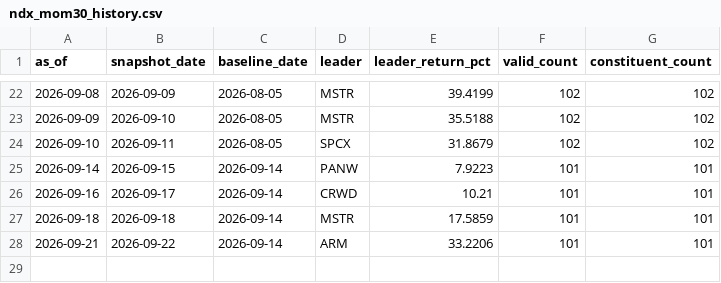
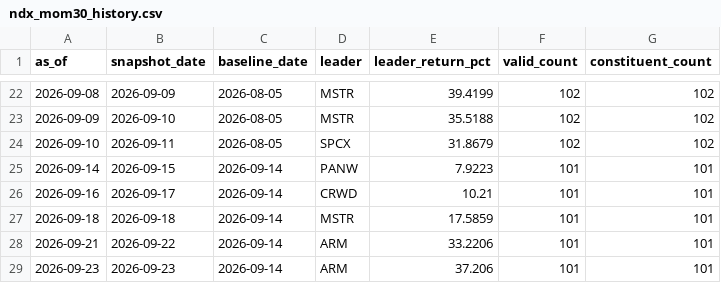
Before and after one commit to lilei785449/ndx-mom30-site, a CSV file: data/ndx_mom30_history.csv, drawn as a sheet; only a part is shown, gaps mark what is left out; the diff names each change by its address in the sheet, - before the commit and + after, or states it on an @@ line.

```diff
--- a/data/ndx_mom30_history.csv
+++ b/data/ndx_mom30_history.csv
+row 29: 2026-09-23 | 2026-09-23 | 2026-09-14 | ARM | 37.206 | 101 | 101
```
Also changed, not shown: data/ndx_mom30_all.csv, data/ndx_mom30_top30.csv, 2 other files.
